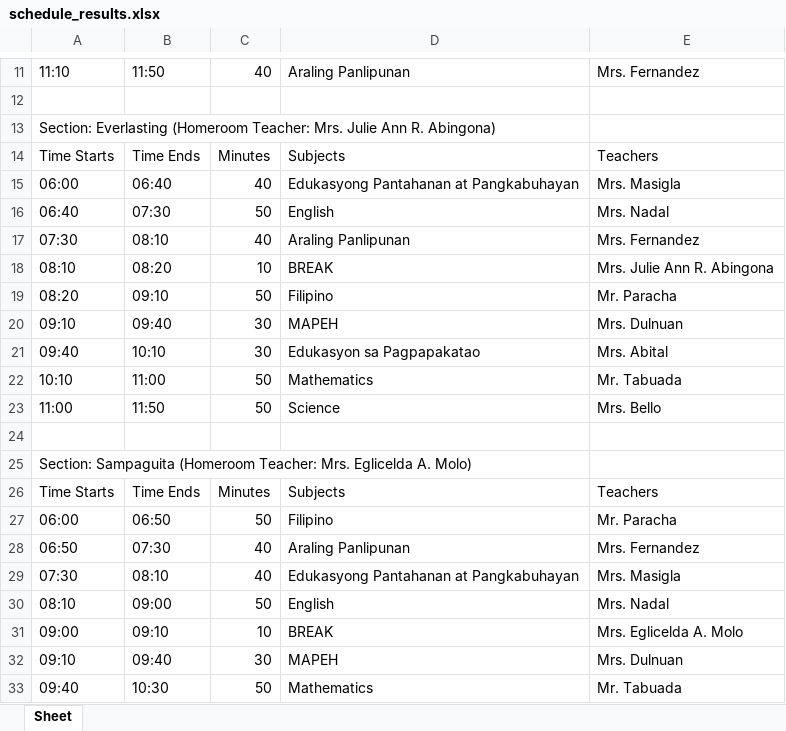
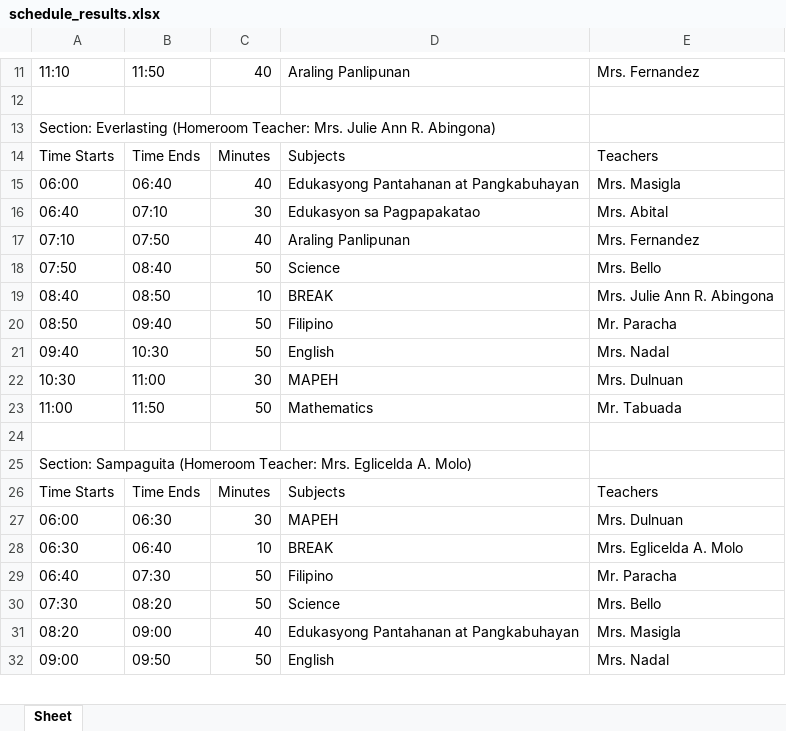
Before and after one commit to SirDaggers/SirDaggers.github.io, an Excel workbook: schedule_results.xlsx, sheet Sheet, drawn as a sheet; only a part is shown, gaps mark what is left out; values as stored, in another font and other column widths than the file's, no borders; removed rows and columns are numbered as before the commit, all else as after; the diff covers the shown part only; the diff names each change by its address in the sheet, - before the commit and + after, or states it on an @@ line.

```diff
--- a/schedule_results.xlsx (sheet Sheet)
+++ b/schedule_results.xlsx (sheet Sheet)
-B16: 07:30
+B16: 07:10
-C16: 50
+C16: 30
-D16: English
+D16: Edukasyon sa Pagpapakatao
-E16: Mrs. Nadal
+E16: Mrs. Abital
-A17: 07:30
+A17: 07:10
-B17: 08:10
+B17: 07:50
+row 18: 07:50 | 08:40 | 50 | Science | Mrs. Bello
-A19: 08:10
+A19: 08:40
-B19: 08:20
+B19: 08:50
-A20: 08:20
+A20: 08:50
-B20: 09:10
+B20: 09:40
+row 21: 09:40 | 10:30 | 50 | English | Mrs. Nadal
-A22: 09:10
+A22: 10:30
-B22: 09:40
+B22: 11:00
-row 21: 09:40 | 10:10 | 30 | Edukasyon sa Pagpapakatao | Mrs. Abital
-row 22: 10:10 | 11:00 | 50 | Mathematics | Mr. Tabuada
-D23: Science
+D23: Mathematics
-E23: Mrs. Bello
+E23: Mr. Tabuada
+row 27: 06:00 | 06:30 | 30 | MAPEH | Mrs. Dulnuan
+row 28: 06:30 | 06:40 | 10 | BREAK | Mrs. Eglicelda A. Molo
-A29: 06:00
+A29: 06:40
-B29: 06:50
+B29: 07:30
@@ row 28 moved to row 52: 06:50 @@
+row 30: 07:30 | 08:20 | 50 | Science | Mrs. Bello
-A31: 07:30
+A31: 08:20
-B31: 08:10
+B31: 09:00
-A32: 08:10
+A32: 09:00
-B32: 09:00
+B32: 09:50
-row 31: 09:00 | 09:10 | 10 | BREAK | Mrs. Eglicelda A. Molo
-row 32: 09:10 | 09:40 | 30 | MAPEH | Mrs. Dulnuan
-row 33: 09:40 | 10:30 | 50 | Mathematics | Mr. Tabuada
```
Also changed, not shown: 11 added rows, 11 removed rows, 1 moved row and 34 edited cells elsewhere in this sheet, 2 other files.
